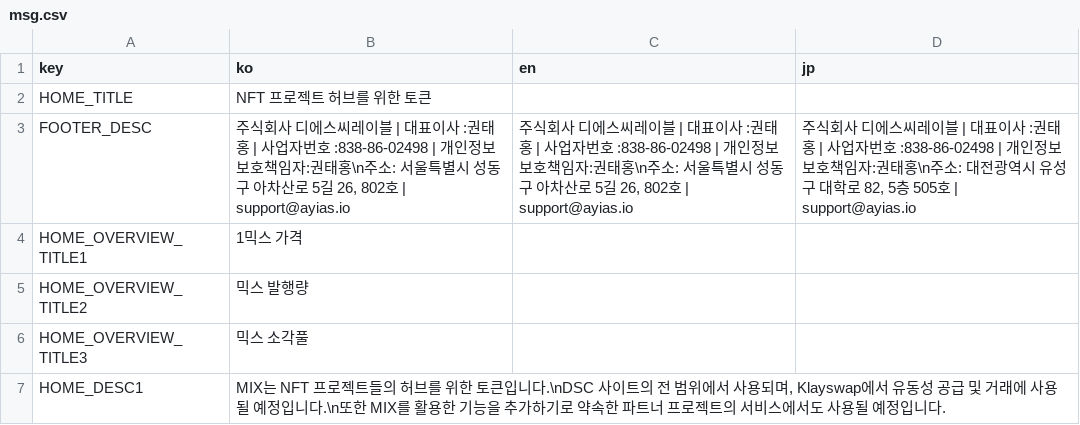
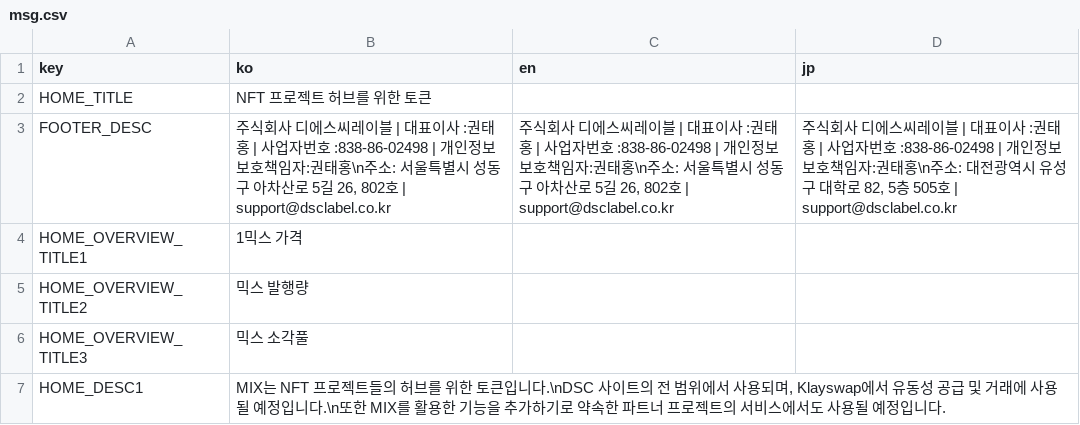
Before and after one commit to dogesoundclub/mix-app, a CSV file: docs/msg.csv, drawn as a sheet; only a part is shown.

Commit message:
edit:change support email address

```diff
--- a/docs/msg.csv
+++ b/docs/msg.csv
@@ -2,3 +2,3 @@ key,ko,en,jp
 HOME_TITLE,NFT 프로젝트 허브를 위한 토큰,,
-FOOTER_DESC,"주식회사 디에스씨레이블 | 대표이사 :권태홍 | 사업자번호 :838-86-02498 | 개인정보보호책임자:권태홍\n주소: 서울특별시 성동구 아차산로 5길 26, 802호 | support@ayias.io","주식회사 디에스씨레이블 | 대표이사 :권태홍 | 사업자번호 :838-86-02498 | 개인정보보호책임자:권태홍\n주소: 서울특별시 성동구 아차산로 5길 26, 802호 | support@ayias.io","주식회사 디에스씨레이블 | 대표이사 :권태홍 | 사업자번호 :838-86-02498 | 개인정보보호책임자:권태홍\n주소: 대전광역시 유성구 대학로 82, 5층 505호 | support@ayias.io"
+FOOTER_DESC,"주식회사 디에스씨레이블 | 대표이사 :권태홍 | 사업자번호 :838-86-02498 | 개인정보보호책임자:권태홍\n주소: 서울특별시 성동구 아차산로 5길 26, 802호 | support@dsclabel.co.kr","주식회사 디에스씨레이블 | 대표이사 :권태홍 | 사업자번호 :838-86-02498 | 개인정보보호책임자:권태홍\n주소: 서울특별시 성동구 아차산로 5길 26, 802호 | support@dsclabel.co.kr","주식회사 디에스씨레이블 | 대표이사 :권태홍 | 사업자번호 :838-86-02498 | 개인정보보호책임자:권태홍\n주소: 대전광역시 유성구 대학로 82, 5층 505호 | support@dsclabel.co.kr"
 HOME_OVERVIEW_TITLE1,1믹스 가격,,
```
Also changed, not shown: 2 other files.
